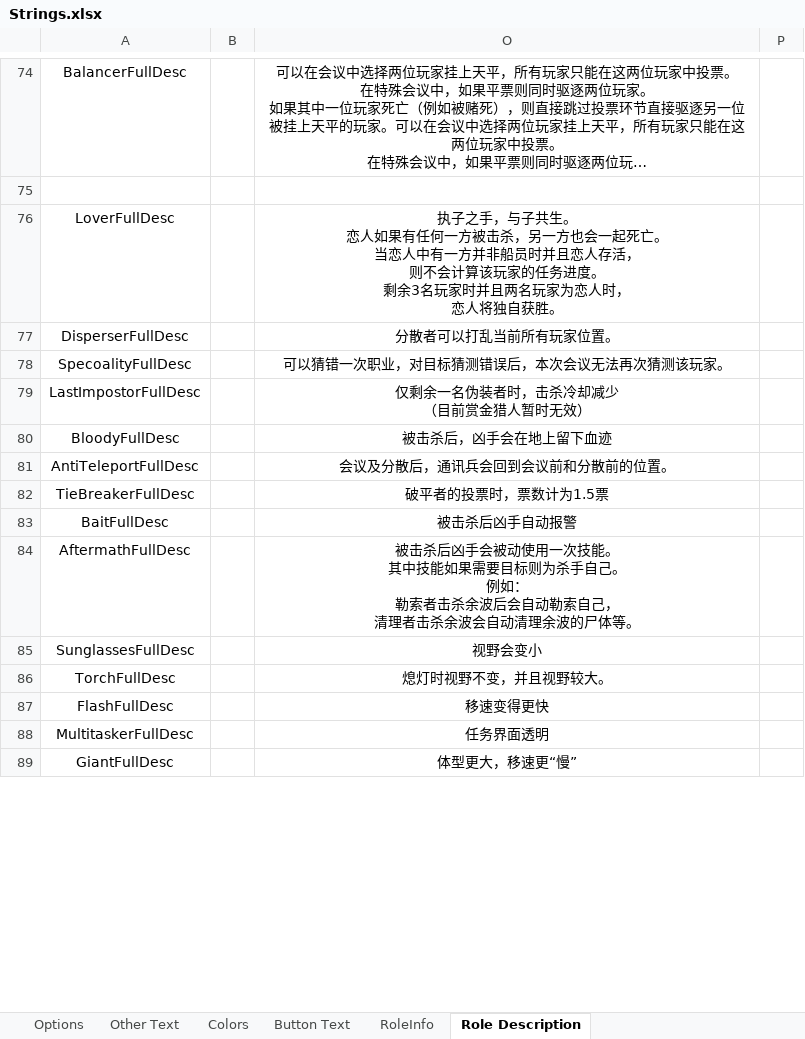
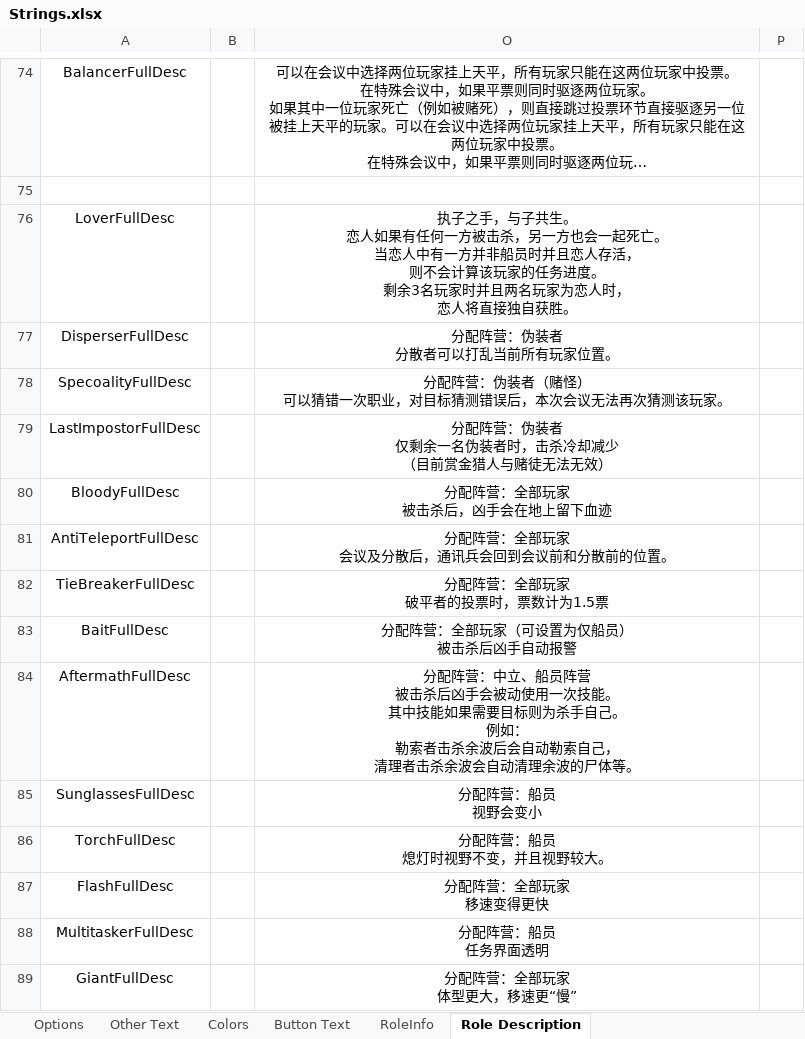
Before and after one commit to mxyx-club/TheOtherUs-Dev, an Excel workbook: Strings.xlsx, sheet Role Description, drawn as a sheet; only a part is shown, gaps mark what is left out; long unchanged cells end in …; values as stored, in another font and other column widths than the file's, no borders; ↵ is a line break in a cell; the diff covers the shown part only; the diff names each change by its address in the sheet, - before the commit and + after, or states it on an @@ line.

```diff
--- a/Strings.xlsx (sheet Role Description)
+++ b/Strings.xlsx (sheet Role Description)
-O76: …恋人将独自获胜…
+O76: …恋人将直接独自获胜…
-O77: 分散者可以打乱当前所有玩家位置。
+O77: 分配阵营：伪装者 ↵ 分散者可以打乱当前所有玩家位置。
-O78: 可以猜错一次职业，对目标猜测错误后，本次会议无法再次猜测该玩家。
+O78: 分配阵营：伪装者（赌怪） ↵ 可以猜错一次职业，对目标猜测错误后，本次会议无法再次猜测该玩家。
-O79: 仅剩余一名伪装者时，击杀冷却减少 ↵ （目前赏金猎人暂时无效）
+O79: 分配阵营：伪装者 ↵ 仅剩余一名伪装者时，击杀冷却减少 ↵ （目前赏金猎人与赌徒无法无效）
-O80: 被击杀后，凶手会在地上留下血迹
+O80: 分配阵营：全部玩家 ↵ 被击杀后，凶手会在地上留下血迹
-O81: 会议及分散后，通讯兵会回到会议前和分散前的位置。
+O81: 分配阵营：全部玩家 ↵ 会议及分散后，通讯兵会回到会议前和分散前的位置。
-O82: 破平者的投票时，票数计为1.5票
+O82: 分配阵营：全部玩家 ↵ 破平者的投票时，票数计为1.5票
-O83: 被击杀后凶手自动报警
+O83: 分配阵营：全部玩家（可设置为仅船员） ↵ 被击杀后凶手自动报警
-O84: 被击杀后…
+O84: 分配阵营：中立、船员阵营 ↵ 被击杀后…
-O85: 视野会变小
+O85: 分配阵营：船员 ↵ 视野会变小
-O86: 熄灯时视野不变，并且视野较大。
+O86: 分配阵营：船员 ↵ 熄灯时视野不变，并且视野较大。
-O87: 移速变得更快
+O87: 分配阵营：全部玩家 ↵ 移速变得更快
-O88: 任务界面透明
+O88: 分配阵营：船员 ↵ 任务界面透明
-O89: 体型更大，移速更“慢”
+O89: 分配阵营：全部玩家 ↵ 体型更大，移速更“慢”
```
Also changed, not shown: 15 edited cells elsewhere in this sheet, 24 other files.
